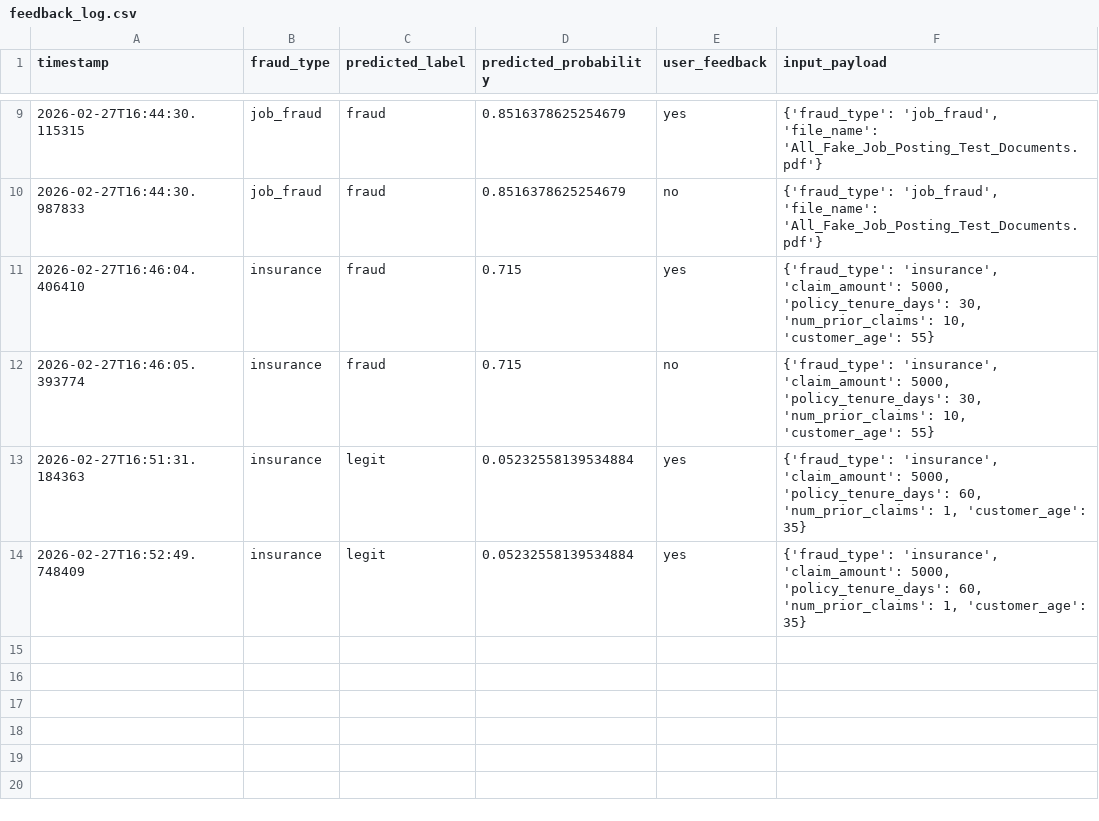
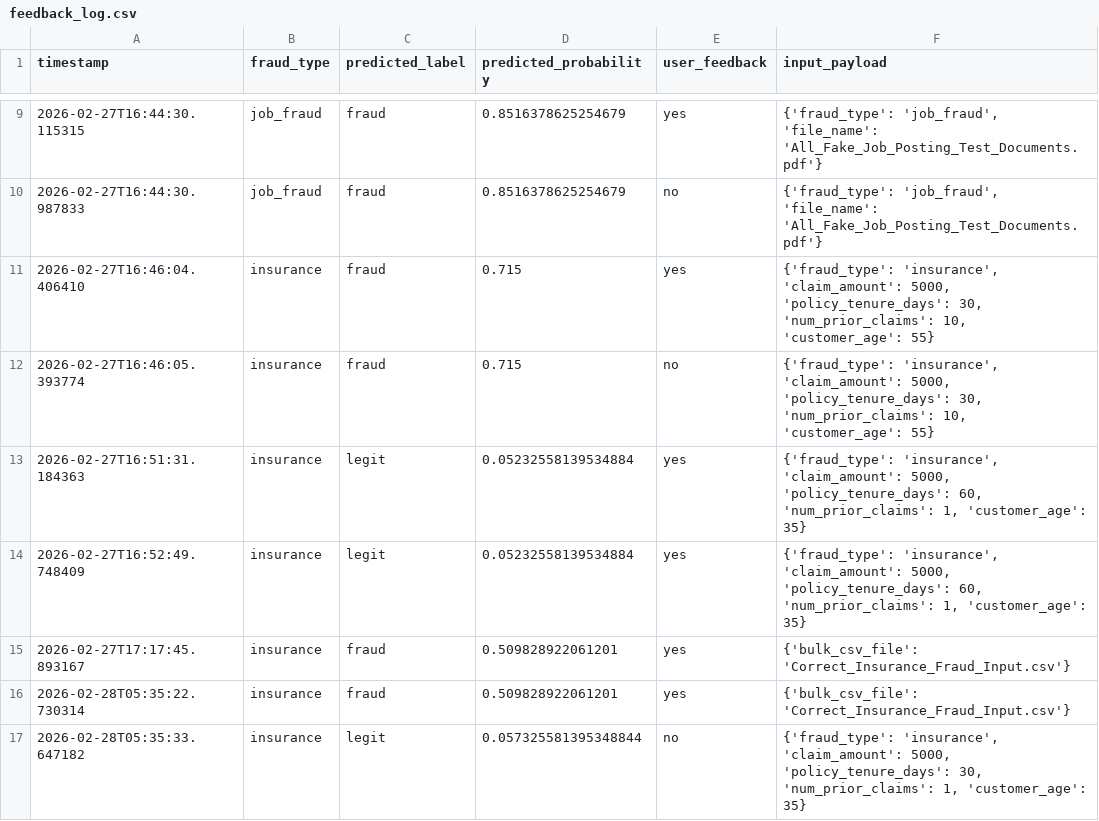
Before and after one commit to Apur-Apasna05/ClaimWatch, a CSV file: data/feedback_log.csv, drawn as a sheet; only a part is shown, gaps mark what is left out; the diff names each change by its address in the sheet, - before the commit and + after, or states it on an @@ line.

```diff
--- a/data/feedback_log.csv
+++ b/data/feedback_log.csv
+row 15: 2026-02-27T17:17:45.893167 | insurance | fraud | 0.509828922061201 | yes | {'bulk_csv_file': 'Correct_Insurance_Fraud_Input.csv'}
+row 16: 2026-02-28T05:35:22.730314 | insurance | fraud | 0.509828922061201 | yes | {'bulk_csv_file': 'Correct_Insurance_Fraud_Input.csv'}
+row 17: 2026-02-28T05:35:33.647182 | insurance | legit | 0.057325581395348844 | no | {'fraud_type': 'insurance', 'claim_amount': 5000, 'policy_tenure_days': 30, 'num_prior_claims': 1, 'customer_age': 35}
```
Also changed, not shown: 11 other files.
